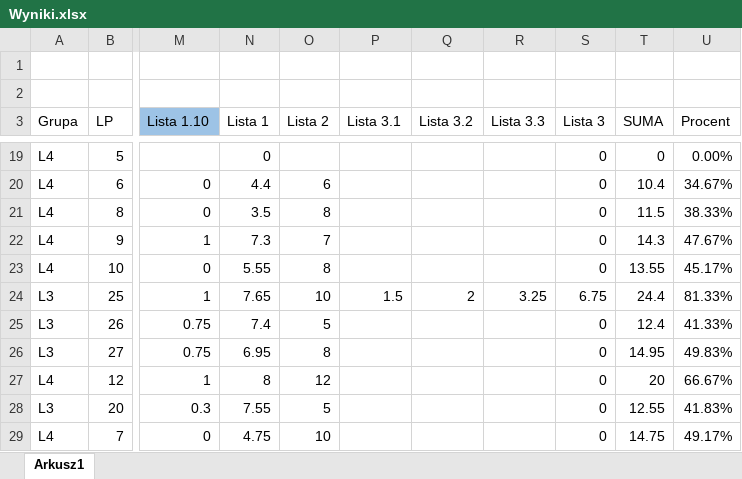
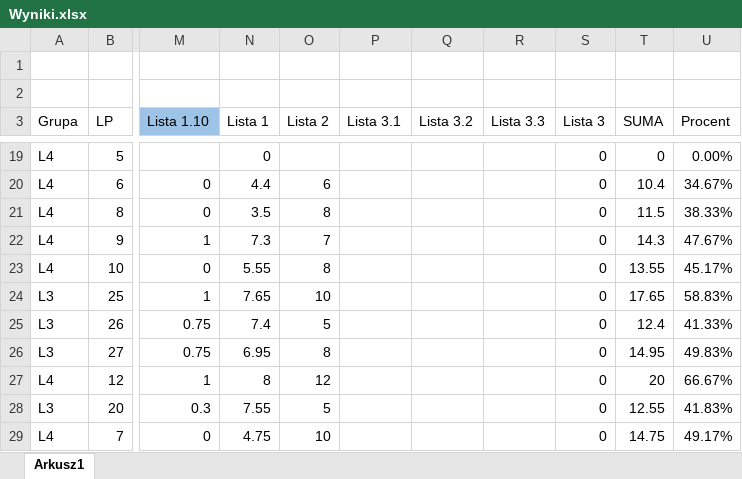
Before and after one commit to mpenarprz/BazyDanychI4, an Excel workbook: Laboratorium/Wyniki.xlsx, sheet Arkusz1, drawn as a sheet; only a part is shown, gaps mark what is left out; values as stored, in another font and other column widths than the file's, no borders; table styles not drawn; the diff names each change by its address in the sheet, - before the commit and + after, or states it on an @@ line.

Commit message:
Wyniki

```diff
--- a/Laboratorium/Wyniki.xlsx (sheet Arkusz1)
+++ b/Laboratorium/Wyniki.xlsx (sheet Arkusz1)
-P24 (Lista 3.1): 1.5
+P24 (Lista 3.1): (empty)
-Q24 (Lista 3.2): 2
+Q24 (Lista 3.2): (empty)
-R24 (Lista 3.3): 3.25
+R24 (Lista 3.3): (empty)
-S24 (Lista 3): 6.75
+S24 (Lista 3): 0
-T24 (SUMA): 24.4
+T24 (SUMA): 17.65
-U24 (Procent): 81.33%
+U24 (Procent): 58.83%
```
